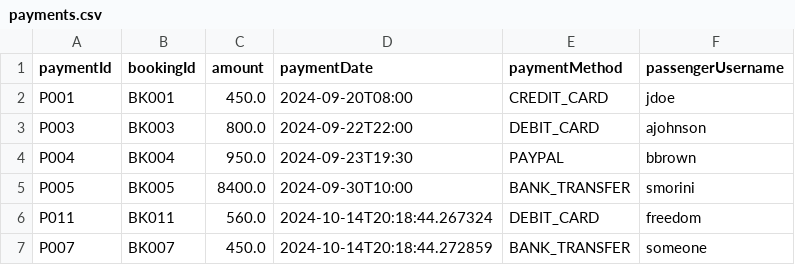
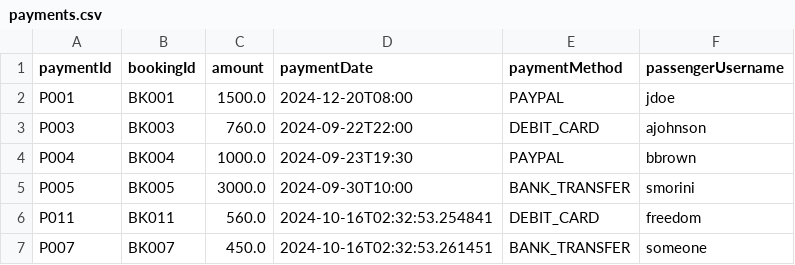
Before and after one commit to mariali326/SWE_progetto, a CSV file: csv/payments.csv, drawn as a sheet.

```diff
--- a/csv/payments.csv
+++ b/csv/payments.csv
@@ -1,7 +1,7 @@
 "paymentId","bookingId","amount","paymentDate","paymentMethod","passengerUsername"
-"P001","BK001","450.0","2024-09-20T08:00","CREDIT_CARD","jdoe"
-"P003","BK003","800.0","2024-09-22T22:00","DEBIT_CARD","ajohnson"
-"P004","BK004","950.0","2024-09-23T19:30","PAYPAL","bbrown"
-"P005","BK005","8400.0","2024-09-30T10:00","BANK_TRANSFER","smorini"
-"P011","BK011","560.0","2024-10-14T20:18:44.267324","DEBIT_CARD","freedom"
-"P007","BK007","450.0","2024-10-14T20:18:44.272859","BANK_TRANSFER","someone"
+"P001","BK001","1500.0","2024-12-20T08:00","PAYPAL","jdoe"
+"P003","BK003","760.0","2024-09-22T22:00","DEBIT_CARD","ajohnson"
+"P004","BK004","1000.0","2024-09-23T19:30","PAYPAL","bbrown"
+"P005","BK005","3000.0","2024-09-30T10:00","BANK_TRANSFER","smorini"
+"P011","BK011","560.0","2024-10-16T02:32:53.254841","DEBIT_CARD","freedom"
+"P007","BK007","450.0","2024-10-16T02:32:53.261451","BANK_TRANSFER","someone"
```
Also changed, not shown: csv/airports.csv, csv/bookings.csv, 18 other files.
